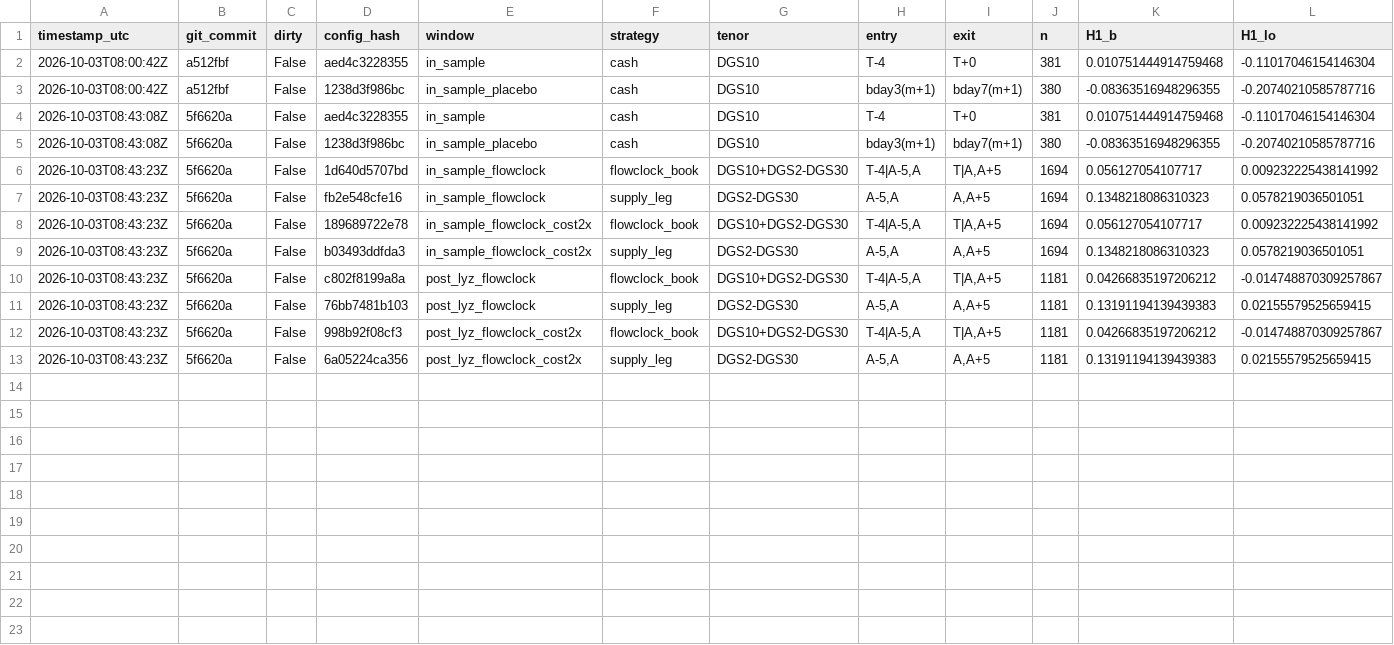
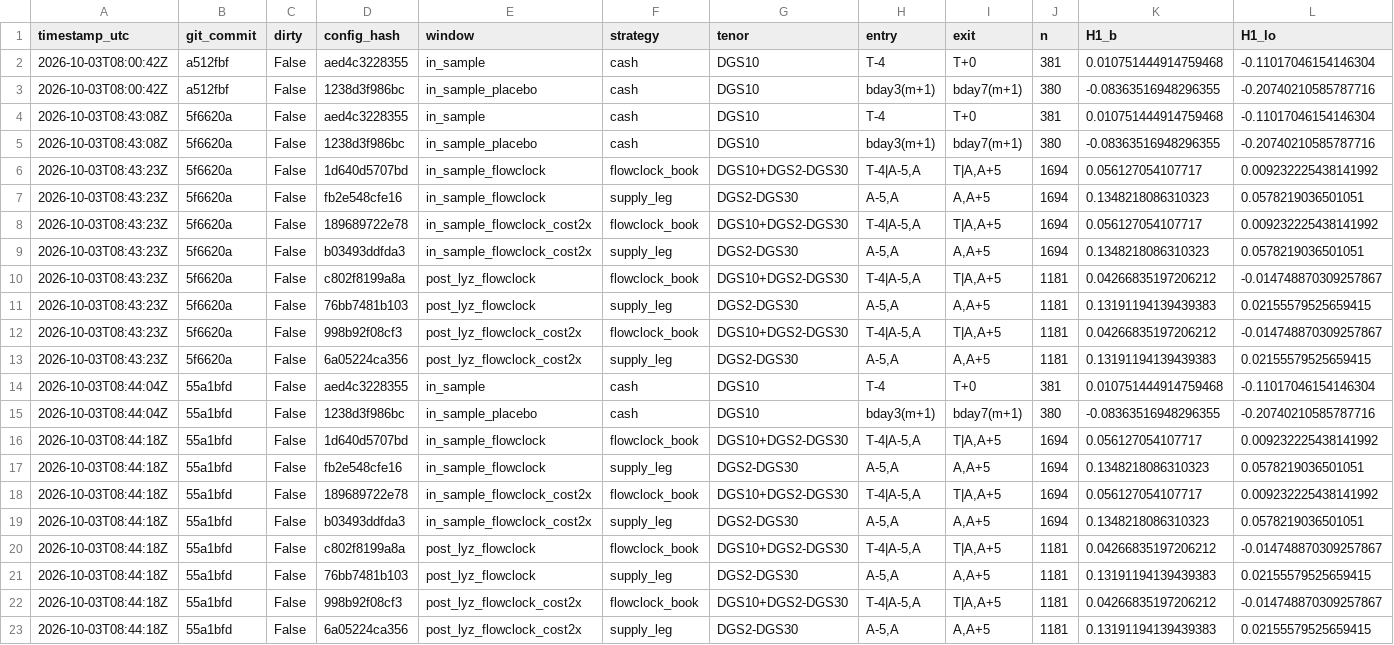
Before and after one commit to sidrad17/extension-clock, a CSV file: runs/trials.csv, drawn as a sheet; only a part is shown; rows hold the shown columns only; the diff names each change by its address in the sheet, - before the commit and + after, or states it on an @@ line.

```diff
--- a/runs/trials.csv
+++ b/runs/trials.csv
+row 14: 2026-10-03T08:44:04Z | 55a1bfd | False | aed4c3228355 | in_sample | cash | DGS10 | T-4 | T+0 | 381 | 0.010751444914759468 | -0.11017046154146304
+row 15: 2026-10-03T08:44:04Z | 55a1bfd | False | 1238d3f986bc | in_sample_placebo | cash | DGS10 | bday3(m+1) | bday7(m+1) | 380 | -0.08363516948296355 | -0.20740210585787716
+row 16: 2026-10-03T08:44:18Z | 55a1bfd | False | 1d640d5707bd | in_sample_flowclock | flowclock_book | DGS10+DGS2-DGS30 | T-4|A-5,A | T|A,A+5 | 1694 | 0.056127054107717 | 0.009232225438141992
+row 17: 2026-10-03T08:44:18Z | 55a1bfd | False | fb2e548cfe16 | in_sample_flowclock | supply_leg | DGS2-DGS30 | A-5,A | A,A+5 | 1694 | 0.1348218086310323 | 0.0578219036501051
+row 18: 2026-10-03T08:44:18Z | 55a1bfd | False | 189689722e78 | in_sample_flowclock_cost2x | flowclock_book | DGS10+DGS2-DGS30 | T-4|A-5,A | T|A,A+5 | 1694 | 0.056127054107717 | 0.009232225438141992
+row 19: 2026-10-03T08:44:18Z | 55a1bfd | False | b03493ddfda3 | in_sample_flowclock_cost2x | supply_leg | DGS2-DGS30 | A-5,A | A,A+5 | 1694 | 0.1348218086310323 | 0.0578219036501051
+row 20: 2026-10-03T08:44:18Z | 55a1bfd | False | c802f8199a8a | post_lyz_flowclock | flowclock_book | DGS10+DGS2-DGS30 | T-4|A-5,A | T|A,A+5 | 1181 | 0.04266835197206212 | -0.014748870309257867
+row 21: 2026-10-03T08:44:18Z | 55a1bfd | False | 76bb7481b103 | post_lyz_flowclock | supply_leg | DGS2-DGS30 | A-5,A | A,A+5 | 1181 | 0.13191194139439383 | 0.02155579525659415
+row 22: 2026-10-03T08:44:18Z | 55a1bfd | False | 998b92f08cf3 | post_lyz_flowclock_cost2x | flowclock_book | DGS10+DGS2-DGS30 | T-4|A-5,A | T|A,A+5 | 1181 | 0.04266835197206212 | -0.014748870309257867
+row 23: 2026-10-03T08:44:18Z | 55a1bfd | False | 6a05224ca356 | post_lyz_flowclock_cost2x | supply_leg | DGS2-DGS30 | A-5,A | A,A+5 | 1181 | 0.13191194139439383 | 0.02155579525659415
```
Also changed, not shown: 9 other files.
